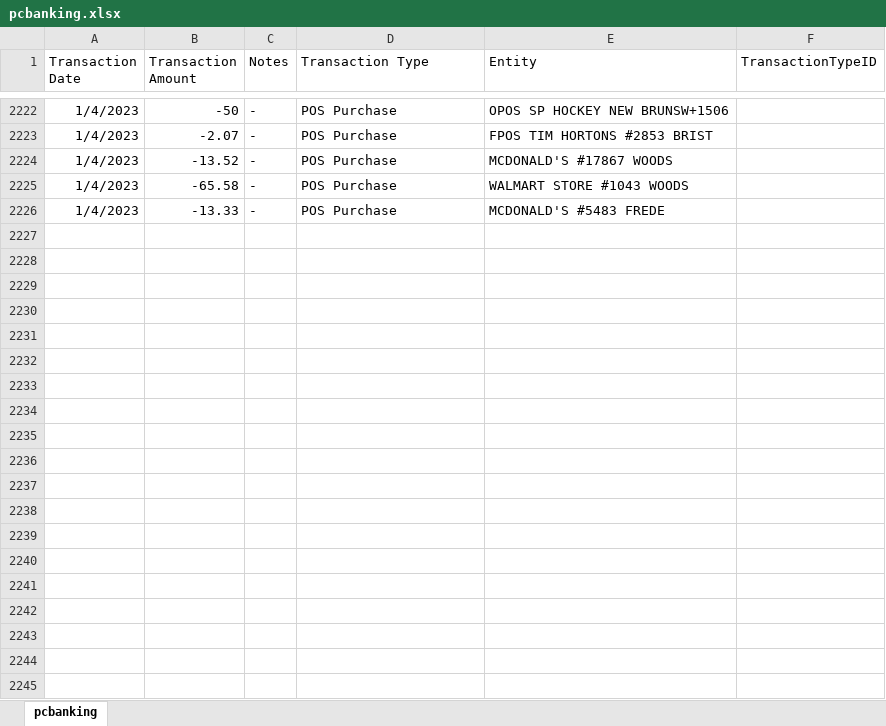
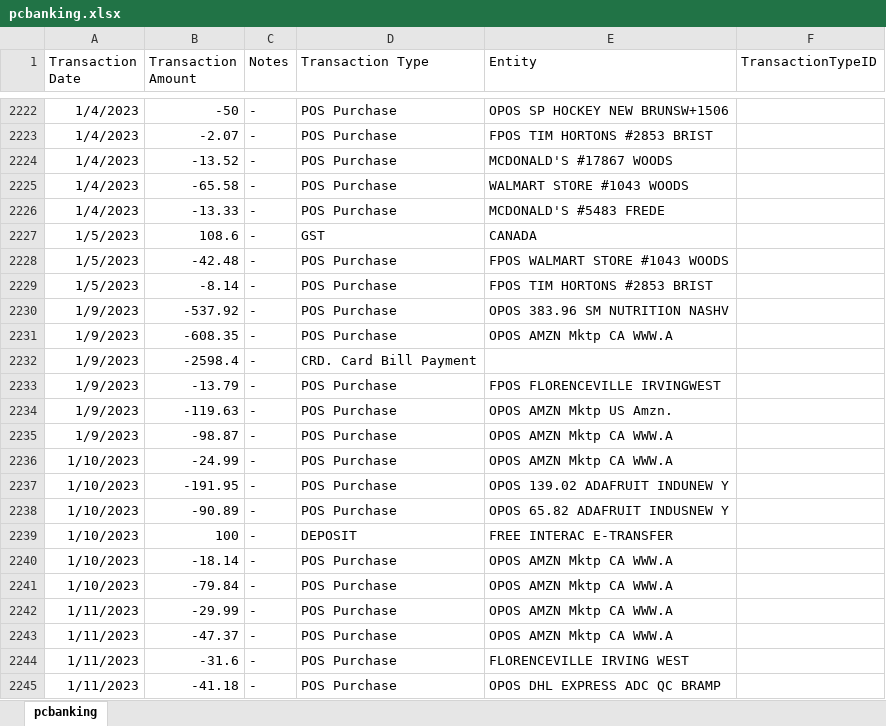
Before and after one commit to abriggs914/Coding_Practice, an Excel workbook: SQL/Transactions Analysis/pcbanking.xlsx, sheet pcbanking, drawn as a sheet; only a part is shown, gaps mark what is left out; values as stored, in another font and other column widths than the file's, no borders; the diff covers the shown part only; the diff names each change by its address in the sheet, - before the commit and + after, or states it on an @@ line.

```diff
--- a/SQL/Transactions Analysis/pcbanking.xlsx (sheet pcbanking)
+++ b/SQL/Transactions Analysis/pcbanking.xlsx (sheet pcbanking)
+row 2227: 1/5/2023 | 108.6 | - | GST | CANADA
+row 2228: 1/5/2023 | -42.48 | - | POS Purchase | FPOS WALMART STORE #1043 WOODS
+row 2229: 1/5/2023 | -8.14 | - | POS Purchase | FPOS TIM HORTONS #2853 BRIST
+row 2230: 1/9/2023 | -537.92 | - | POS Purchase | OPOS 383.96 SM NUTRITION NASHV
+row 2231: 1/9/2023 | -608.35 | - | POS Purchase | OPOS AMZN Mktp CA WWW.A
+row 2232: 1/9/2023 | -2598.4 | - | CRD. Card Bill Payment
+row 2233: 1/9/2023 | -13.79 | - | POS Purchase | FPOS FLORENCEVILLE IRVINGWEST
+row 2234: 1/9/2023 | -119.63 | - | POS Purchase | OPOS AMZN Mktp US Amzn.
+row 2235: 1/9/2023 | -98.87 | - | POS Purchase | OPOS AMZN Mktp CA WWW.A
+row 2236: 1/10/2023 | -24.99 | - | POS Purchase | OPOS AMZN Mktp CA WWW.A
+row 2237: 1/10/2023 | -191.95 | - | POS Purchase | OPOS 139.02 ADAFRUIT INDUNEW Y
+row 2238: 1/10/2023 | -90.89 | - | POS Purchase | OPOS 65.82 ADAFRUIT INDUSNEW Y
+row 2239: 1/10/2023 | 100 | - | DEPOSIT | FREE INTERAC E-TRANSFER
+row 2240: 1/10/2023 | -18.14 | - | POS Purchase | OPOS AMZN Mktp CA WWW.A
+row 2241: 1/10/2023 | -79.84 | - | POS Purchase | OPOS AMZN Mktp CA WWW.A
+row 2242: 1/11/2023 | -29.99 | - | POS Purchase | OPOS AMZN Mktp CA WWW.A
+row 2243: 1/11/2023 | -47.37 | - | POS Purchase | OPOS AMZN Mktp CA WWW.A
+row 2244: 1/11/2023 | -31.6 | - | POS Purchase | FLORENCEVILLE IRVING WEST
+row 2245: 1/11/2023 | -41.18 | - | POS Purchase | OPOS DHL EXPRESS ADC QC BRAMP
```
Also changed, not shown: 26 added rows elsewhere in this sheet, 3 other files.
